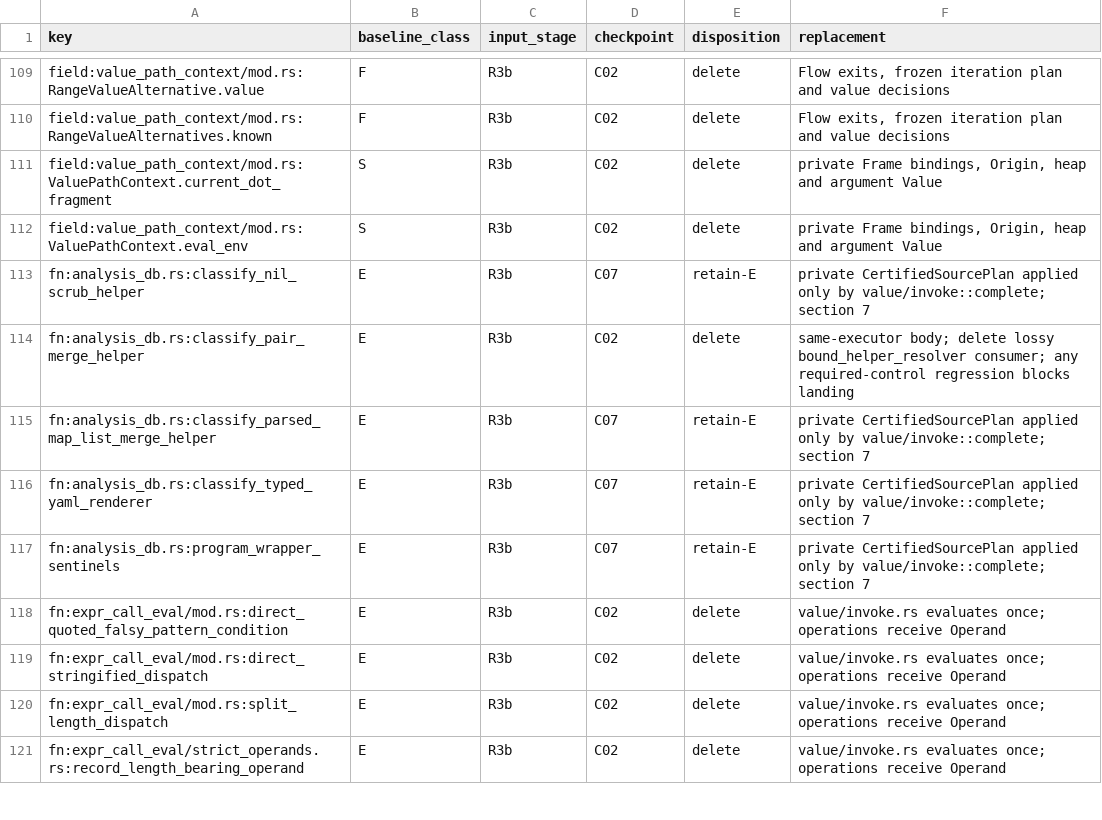
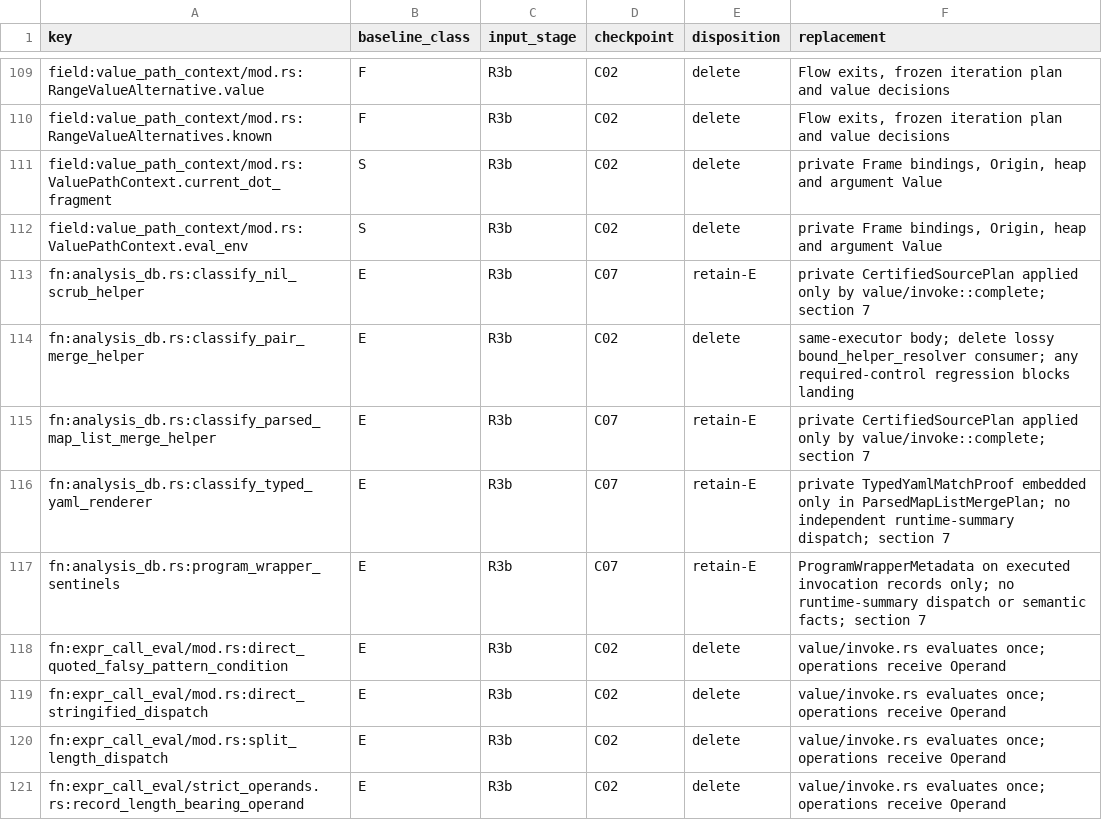
Before and after one commit to romnn/helm-schema, a TSV file: plan/value-algebra-r3b-deletions.tsv, drawn as a sheet; only a part is shown, gaps mark what is left out.

Commit message:
docs(plan): R3b design rework 2

```diff
--- a/plan/value-algebra-r3b-deletions.tsv
+++ b/plan/value-algebra-r3b-deletions.tsv
@@ -115,4 +115,4 @@ fn:analysis_db.rs:classify_pair_merge_helper	E	R3b	C02	delete	same-executor body
 fn:analysis_db.rs:classify_parsed_map_list_merge_helper	E	R3b	C07	retain-E	private CertifiedSourcePlan applied only by value/invoke::complete; section 7
-fn:analysis_db.rs:classify_typed_yaml_renderer	E	R3b	C07	retain-E	private CertifiedSourcePlan applied only by value/invoke::complete; section 7
-fn:analysis_db.rs:program_wrapper_sentinels	E	R3b	C07	retain-E	private CertifiedSourcePlan applied only by value/invoke::complete; section 7
+fn:analysis_db.rs:classify_typed_yaml_renderer	E	R3b	C07	retain-E	private TypedYamlMatchProof embedded only in ParsedMapListMergePlan; no independent runtime-summary dispatch; section 7
+fn:analysis_db.rs:program_wrapper_sentinels	E	R3b	C07	retain-E	ProgramWrapperMetadata on executed invocation records only; no runtime-summary dispatch or semantic facts; section 7
 fn:expr_call_eval/mod.rs:direct_quoted_falsy_pattern_condition	E	R3b	C02	delete	value/invoke.rs evaluates once; operations receive Operand
```
Also changed, not shown: 2 other files.
